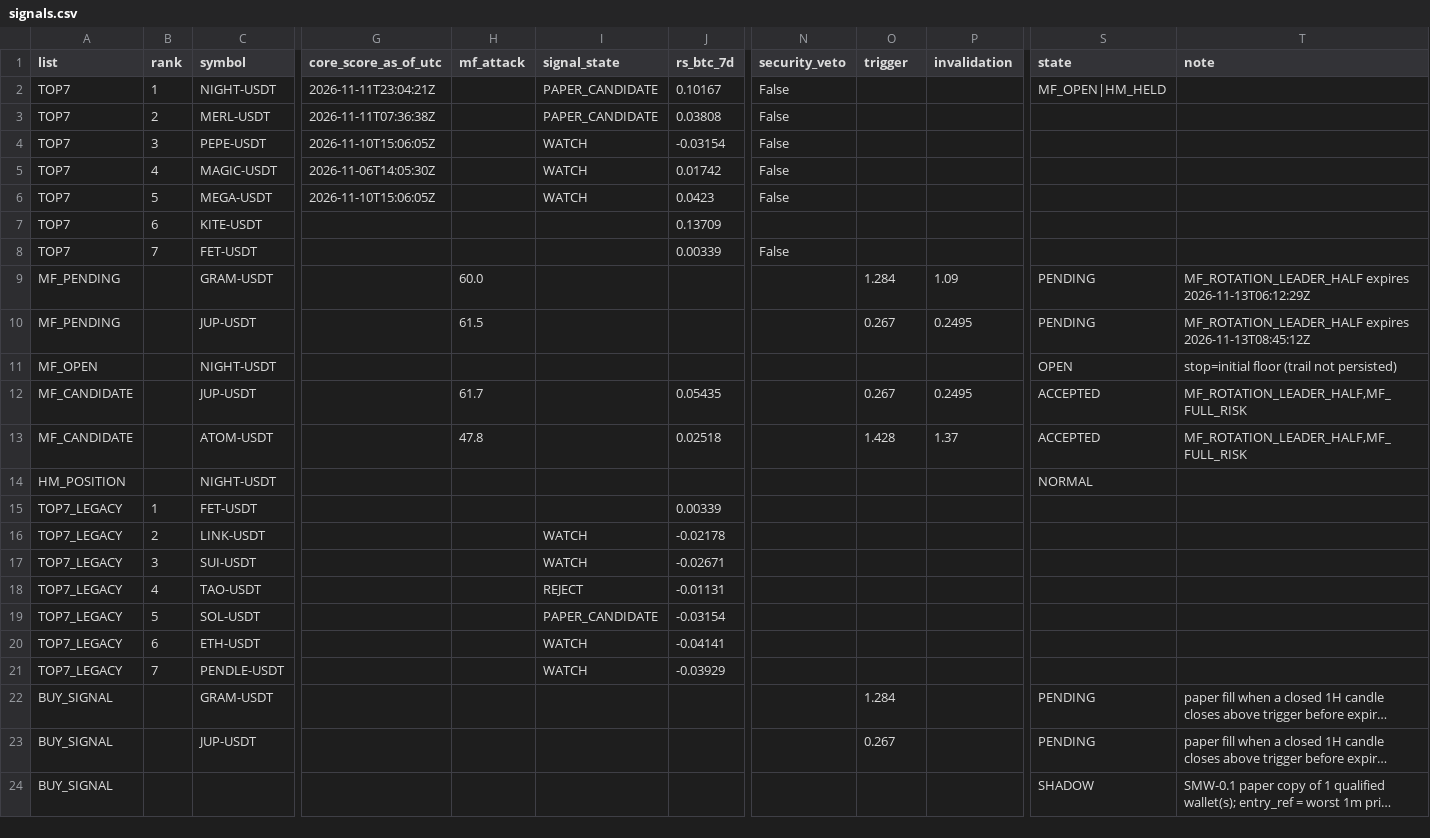
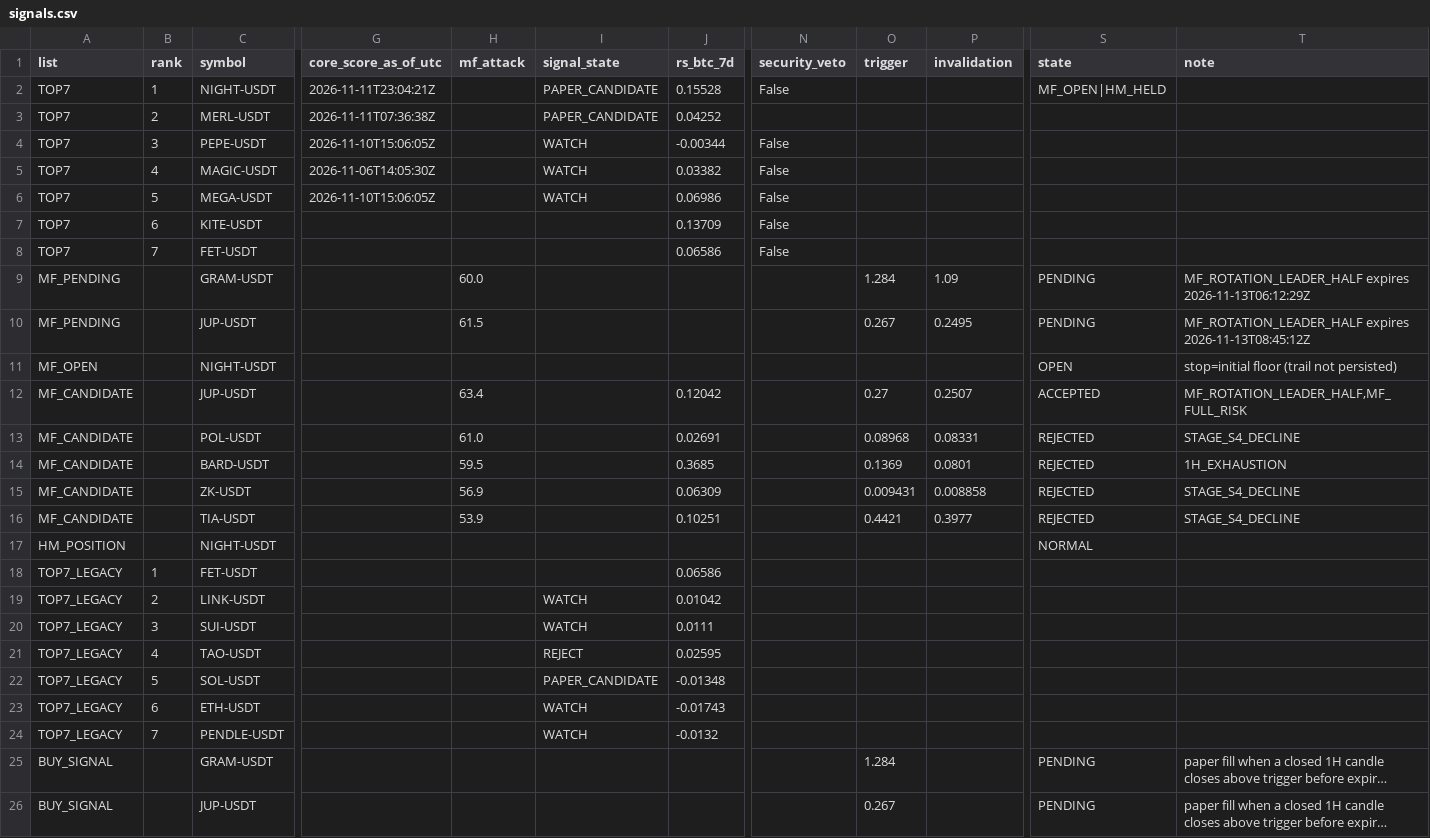
Before and after one commit to fu5202ture-beep/cqs-dashboard, a CSV file: signals.csv, drawn as a sheet; only a part is shown, gaps mark what is left out; the shorter side is filled out with more unchanged rows; long unchanged cells end in …; removed rows and columns are numbered as before the commit, all else as after; rows hold the shown columns only; the diff names each change by its address in the sheet, - before the commit and + after, or states it on an @@ line.

```diff
--- a/signals.csv
+++ b/signals.csv
-J2 (rs_btc_7d): 0.10167
+J2 (rs_btc_7d): 0.15528
-J3 (rs_btc_7d): 0.03808
+J3 (rs_btc_7d): 0.04252
-N3 (security_veto): False
+N3 (security_veto): (empty)
-J4 (rs_btc_7d): -0.03154
+J4 (rs_btc_7d): -0.00344
-J5 (rs_btc_7d): 0.01742
+J5 (rs_btc_7d): 0.03382
-J6 (rs_btc_7d): 0.0423
+J6 (rs_btc_7d): 0.06986
-N7 (security_veto): (empty)
+N7 (security_veto): False
-J8 (rs_btc_7d): 0.00339
+J8 (rs_btc_7d): 0.06586
-H12 (mf_attack): 61.7
+H12 (mf_attack): 63.4
-J12 (rs_btc_7d): 0.05435
+J12 (rs_btc_7d): 0.12042
-O12 (trigger): 0.267
+O12 (trigger): 0.27
-P12 (invalidation): 0.2495
+P12 (invalidation): 0.2507
-row 13: MF_CANDIDATE |  | ATOM-USDT |  | 47.8 |  | 0.02518 |  | 1.428 | 1.37 | ACCEPTED | MF_ROTATION_LEADER_HALF,MF_FULL_RISK
+row 13: MF_CANDIDATE |  | POL-USDT |  | 61.0 |  | 0.02691 |  | 0.08968 | 0.08331 | REJECTED | STAGE_S4_DECLINE
+row 14: MF_CANDIDATE |  | BARD-USDT |  | 59.5 |  | 0.3685 |  | 0.1369 | 0.0801 | REJECTED | 1H_EXHAUSTION
+row 15: MF_CANDIDATE |  | ZK-USDT |  | 56.9 |  | 0.06309 |  | 0.009431 | 0.008858 | REJECTED | STAGE_S4_DECLINE
+row 16: MF_CANDIDATE |  | TIA-USDT |  | 53.9 |  | 0.10251 |  | 0.4421 | 0.3977 | REJECTED | STAGE_S4_DECLINE
-J18 (rs_btc_7d): 0.00339
+J18 (rs_btc_7d): 0.06586
-J19 (rs_btc_7d): -0.02178
+J19 (rs_btc_7d): 0.01042
-J20 (rs_btc_7d): -0.02671
+J20 (rs_btc_7d): 0.0111
-J21 (rs_btc_7d): -0.01131
+J21 (rs_btc_7d): 0.02595
-J22 (rs_btc_7d): -0.03154
+J22 (rs_btc_7d): -0.01348
-J23 (rs_btc_7d): -0.04141
+J23 (rs_btc_7d): -0.01743
-J24 (rs_btc_7d): -0.03929
+J24 (rs_btc_7d): -0.0132
```
Also changed, not shown: 2 other files.
